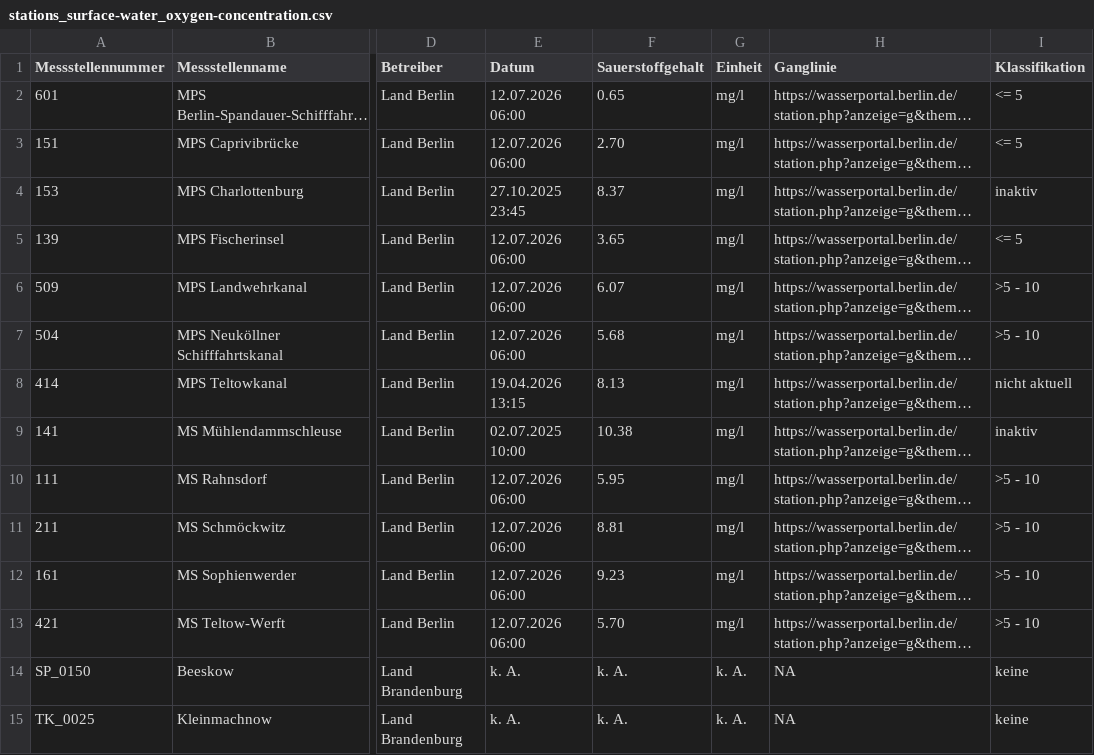
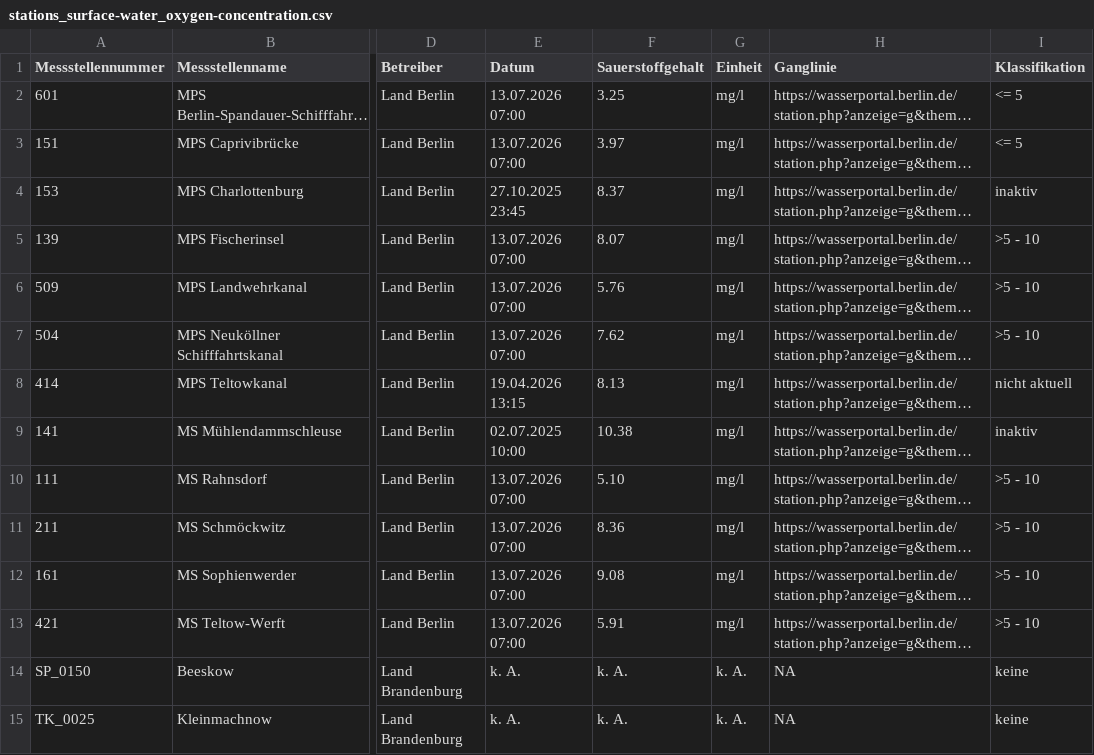
Before and after one commit to KWB-R/wasserportal, a CSV file: stations_surface-water_oxygen-concentration.csv, drawn as a sheet; only a part is shown, gaps mark what is left out; long unchanged cells end in …; the diff names each change by its address in the sheet, - before the commit and + after, or states it on an @@ line.

```diff
--- a/stations_surface-water_oxygen-concentration.csv
+++ b/stations_surface-water_oxygen-concentration.csv
-E2:E3 (Datum): 12.07.2026 06:00
+E2:E3 (Datum): 13.07.2026 07:00
-F2 (Sauerstoffgehalt): 0.65
+F2 (Sauerstoffgehalt): 3.25
-F3 (Sauerstoffgehalt): 2.70
+F3 (Sauerstoffgehalt): 3.97
-E5:E7 (Datum): 12.07.2026 06:00
+E5:E7 (Datum): 13.07.2026 07:00
-F5 (Sauerstoffgehalt): 3.65
+F5 (Sauerstoffgehalt): 8.07
-I5 (Klassifikation): <= 5
+I5 (Klassifikation): >5 - 10
-F6 (Sauerstoffgehalt): 6.07
+F6 (Sauerstoffgehalt): 5.76
-F7 (Sauerstoffgehalt): 5.68
+F7 (Sauerstoffgehalt): 7.62
-E10:E13 (Datum): 12.07.2026 06:00
+E10:E13 (Datum): 13.07.2026 07:00
-F10 (Sauerstoffgehalt): 5.95
+F10 (Sauerstoffgehalt): 5.10
-F11 (Sauerstoffgehalt): 8.81
+F11 (Sauerstoffgehalt): 8.36
-F12 (Sauerstoffgehalt): 9.23
+F12 (Sauerstoffgehalt): 9.08
-F13 (Sauerstoffgehalt): 5.70
+F13 (Sauerstoffgehalt): 5.91
```
Also changed, not shown: stations_groundwater_level.csv, stations_surface-water_flow.csv, 27 other files.
